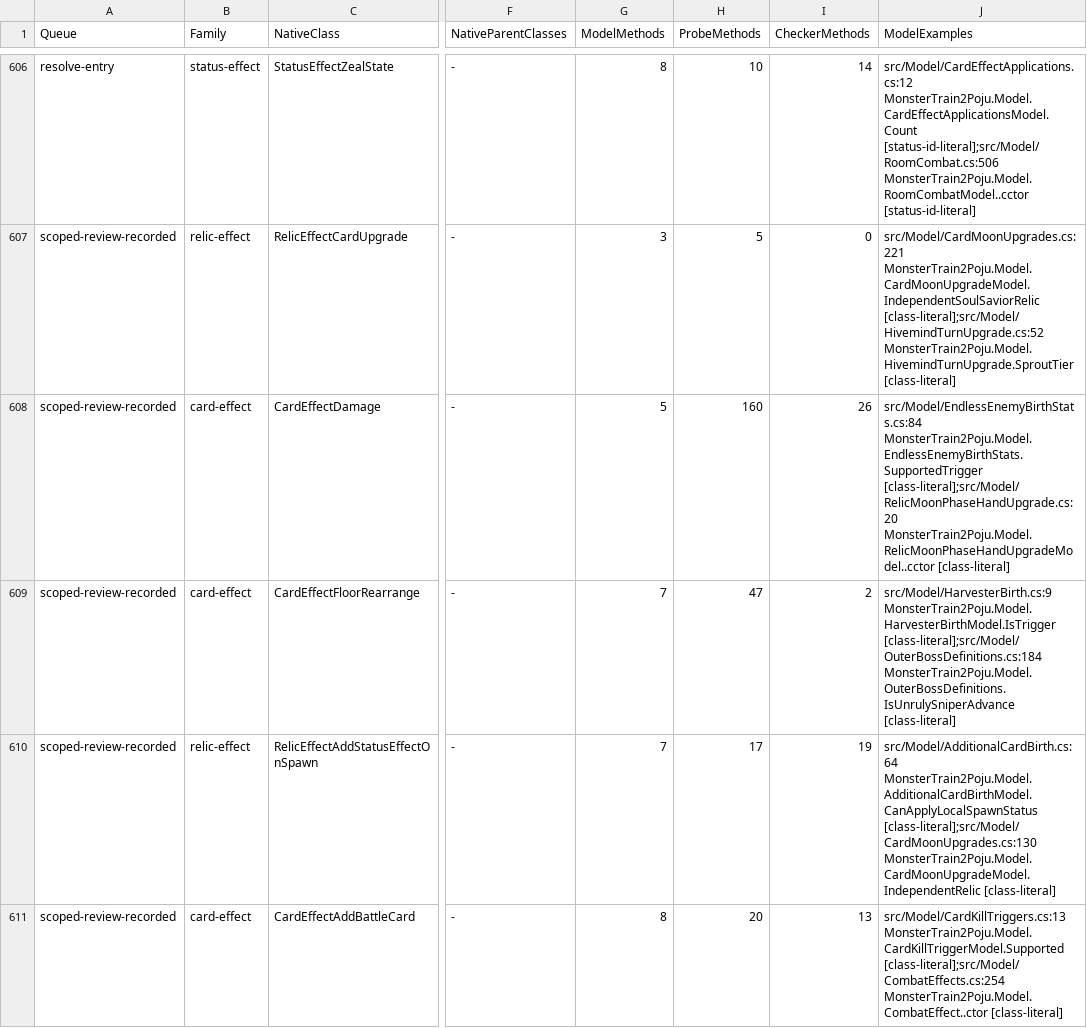
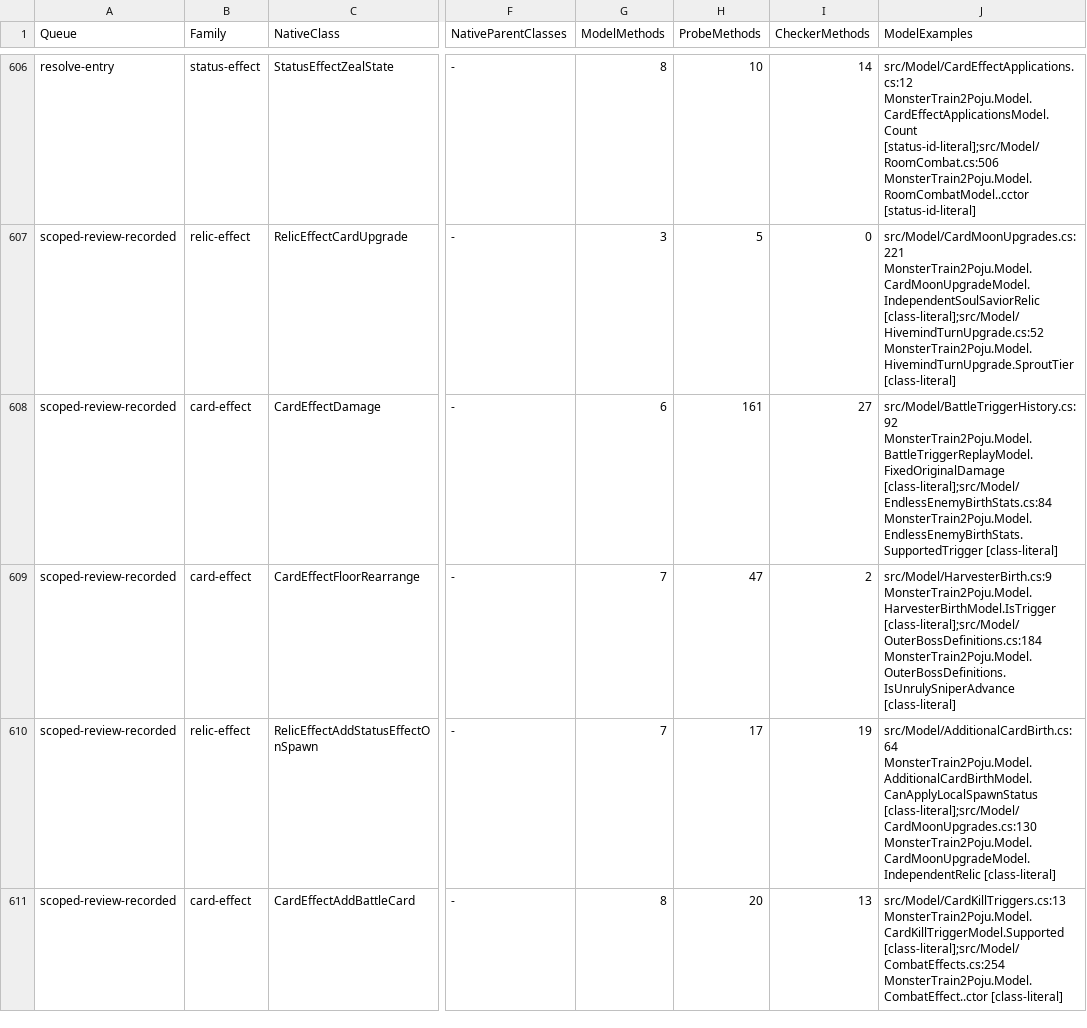
Before and after one commit to netcan/monster-train2-solver, a TSV file: docs/inventory/game-2.3.1-reconciliation.tsv, drawn as a sheet; only a part is shown, gaps mark what is left out; the diff covers the shown part only; the diff names each change by its address in the sheet, - before the commit and + after, or states it on an @@ line.

Commit message:
Verify fixed front and room damage in original trigger replay

```diff
--- a/docs/inventory/game-2.3.1-reconciliation.tsv
+++ b/docs/inventory/game-2.3.1-reconciliation.tsv
-G608 (ModelMethods): 5
+G608 (ModelMethods): 6
-H608 (ProbeMethods): 160
+H608 (ProbeMethods): 161
-I608 (CheckerMethods): 26
+I608 (CheckerMethods): 27
-J608 (ModelExamples): src/Model/EndlessEnemyBirthStats.cs:84 MonsterTrain2Poju.Model.EndlessEnemyBirthStats.SupportedTrigger [class-literal];src/Model/RelicMoonPhaseHandUpgrade.cs:20 MonsterTrain2Poju.Model.RelicMoonPhaseHandUpgradeModel..cctor [class-literal]
+J608 (ModelExamples): src/Model/BattleTriggerHistory.cs:92 MonsterTrain2Poju.Model.BattleTriggerReplayModel.FixedOriginalDamage [class-literal];src/Model/EndlessEnemyBirthStats.cs:84 MonsterTrain2Poju.Model.EndlessEnemyBirthStats.SupportedTrigger [class-literal]
```
Also changed, not shown: 85 edited cells elsewhere in this file, 9 other files.
